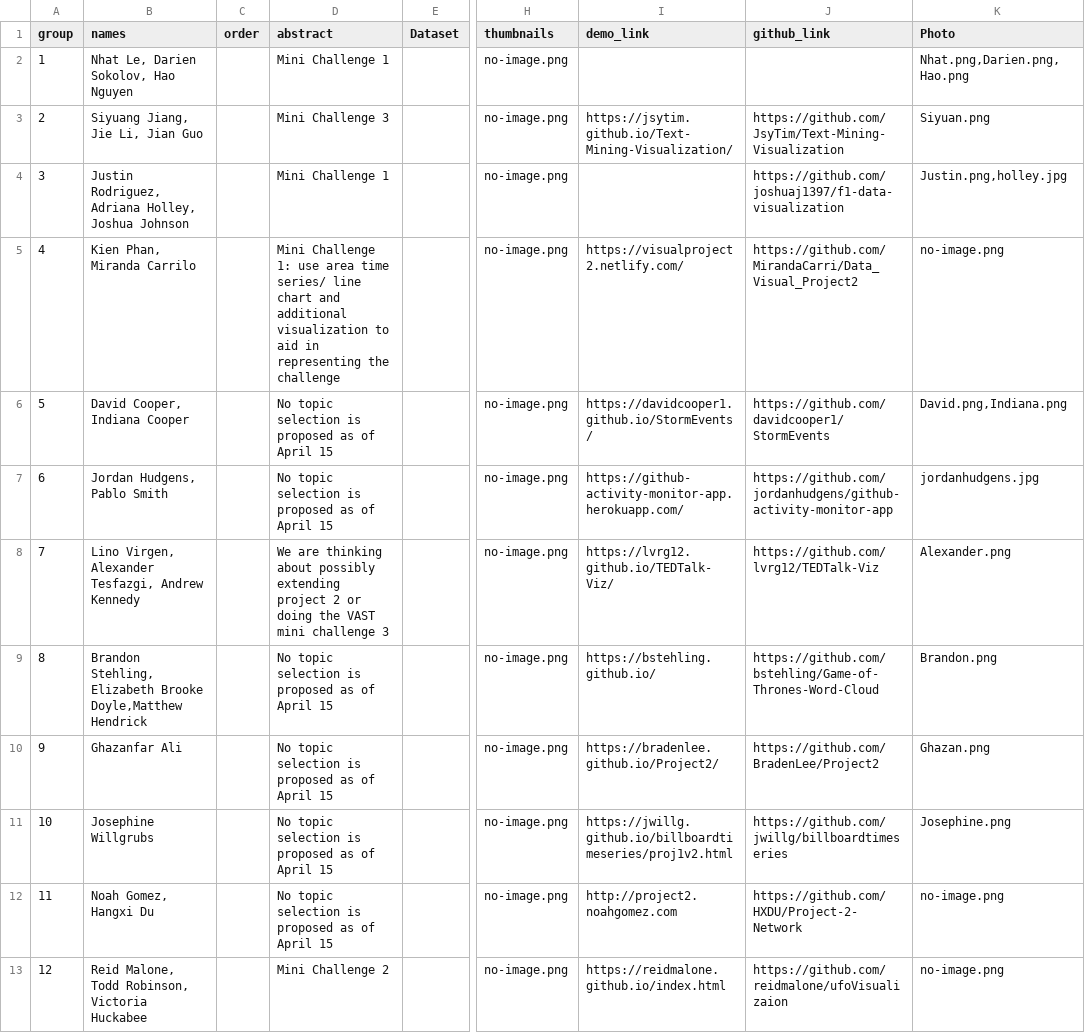
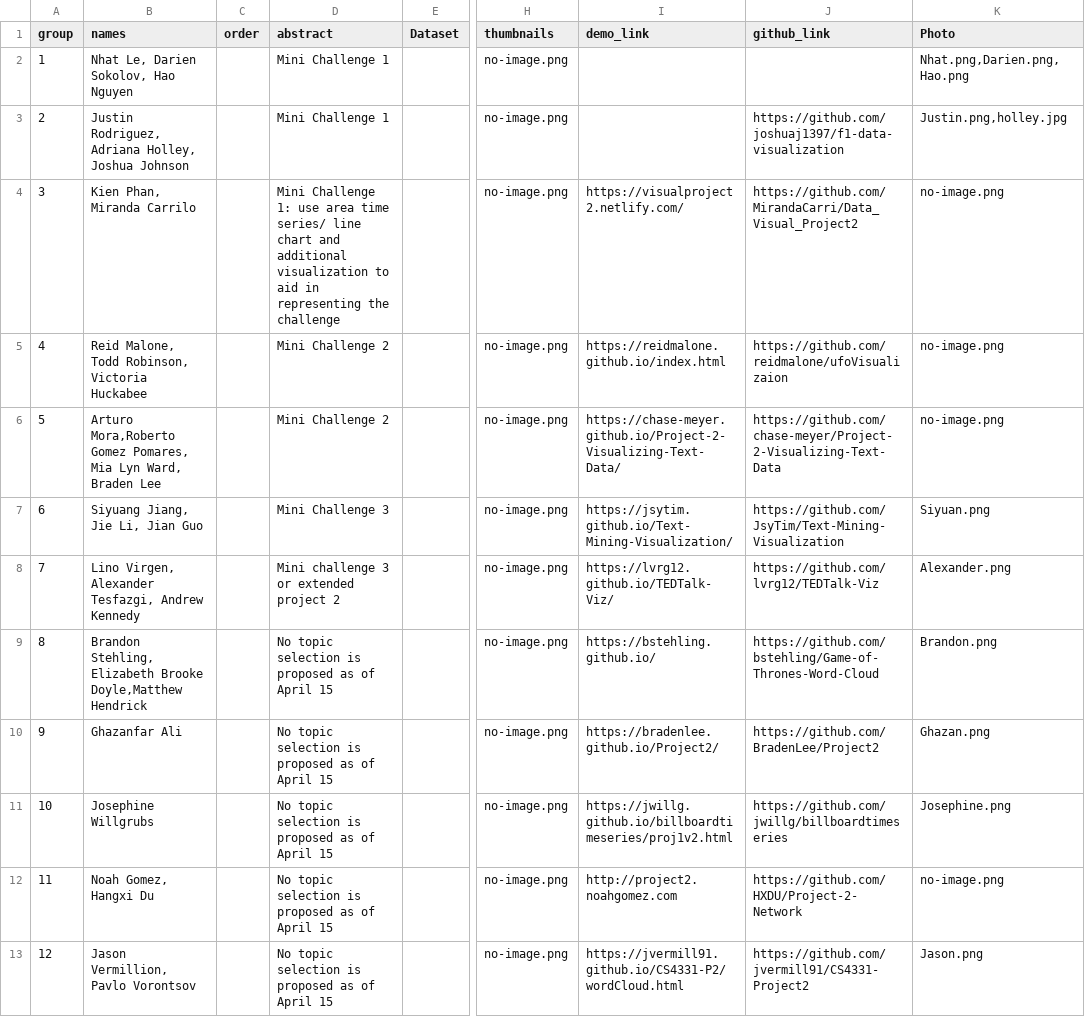
Before and after one commit to iDataVisualizationLab/CS5331_Spring2019, a CSV file: P3/P3Group.csv, drawn as a sheet; only a part is shown, gaps mark what is left out; the diff covers the shown part only; the diff names each change by its address in the sheet, - before the commit and + after, or states it on an @@ line.

Commit message:
Update P3Group.csv

```diff
--- a/P3/P3Group.csv
+++ b/P3/P3Group.csv
-B3 (names): Siyuang Jiang, Jie Li, Jian Guo
+B3 (names): Justin Rodriguez, Adriana Holley, Joshua Johnson
-D3 (abstract): Mini Challenge 3
+D3 (abstract): Mini Challenge 1
-I3 (demo_link): https://jsytim.github.io/Text-Mining-Visualization/
+I3 (demo_link): (empty)
-J3 (github_link): https://github.com/JsyTim/Text-Mining-Visualization
+J3 (github_link): https://github.com/joshuaj1397/f1-data-visualization
-K3 (Photo): Siyuan.png
+K3 (Photo): Justin.png,holley.jpg
-B4 (names): Justin Rodriguez, Adriana Holley, Joshua Johnson
+B4 (names): Kien Phan, Miranda Carrilo
-D4 (abstract): Mini Challenge 1
+D4 (abstract): Mini Challenge 1: use area time series/ line chart and additional visualization to aid in representing the challenge
-I4 (demo_link): (empty)
+I4 (demo_link): https://visualproject2.netlify.com/
-J4 (github_link): https://github.com/joshuaj1397/f1-data-visualization
+J4 (github_link): https://github.com/MirandaCarri/Data_Visual_Project2
-K4 (Photo): Justin.png,holley.jpg
+K4 (Photo): no-image.png
-B5 (names): Kien Phan, Miranda Carrilo
+B5 (names): Reid Malone, Todd Robinson, Victoria Huckabee
-D5 (abstract): Mini Challenge 1: use area time series/ line chart and additional visualization to aid in representing the challenge
+D5 (abstract): Mini Challenge 2
-I5 (demo_link): https://visualproject2.netlify.com/
+I5 (demo_link): https://reidmalone.github.io/index.html
-J5 (github_link): https://github.com/MirandaCarri/Data_Visual_Project2
+J5 (github_link): https://github.com/reidmalone/ufoVisualizaion
-B6 (names): David Cooper, Indiana Cooper
+B6 (names): Arturo Mora,Roberto Gomez Pomares, Mia Lyn Ward, Braden Lee
-D6 (abstract): No topic selection is proposed as of April 15
+D6 (abstract): Mini Challenge 2
-I6 (demo_link): https://davidcooper1.github.io/StormEvents/
+I6 (demo_link): https://chase-meyer.github.io/Project-2-Visualizing-Text-Data/
-J6 (github_link): https://github.com/davidcooper1/StormEvents
+J6 (github_link): https://github.com/chase-meyer/Project-2-Visualizing-Text-Data
-K6 (Photo): David.png,Indiana.png
+K6 (Photo): no-image.png
-B7 (names): Jordan Hudgens, Pablo Smith
+B7 (names): Siyuang Jiang, Jie Li, Jian Guo
-D7 (abstract): No topic selection is proposed as of April 15
+D7 (abstract): Mini Challenge 3
-I7 (demo_link): https://github-activity-monitor-app.herokuapp.com/
+I7 (demo_link): https://jsytim.github.io/Text-Mining-Visualization/
-J7 (github_link): https://github.com/jordanhudgens/github-activity-monitor-app
+J7 (github_link): https://github.com/JsyTim/Text-Mining-Visualization
-K7 (Photo): jordanhudgens.jpg
+K7 (Photo): Siyuan.png
-D8 (abstract): We are thinking about possibly extending project 2 or doing the VAST mini challenge 3
+D8 (abstract): Mini challenge 3 or extended project 2
-B13 (names): Reid Malone, Todd Robinson, Victoria Huckabee
+B13 (names): Jason Vermillion, Pavlo Vorontsov
-D13 (abstract): Mini Challenge 2
+D13 (abstract): No topic selection is proposed as of April 15
-I13 (demo_link): https://reidmalone.github.io/index.html
+I13 (demo_link): https://jvermill91.github.io/CS4331-P2/wordCloud.html
-J13 (github_link): https://github.com/reidmalone/ufoVisualizaion
+J13 (github_link): https://github.com/jvermill91/CS4331-Project2
-K13 (Photo): no-image.png
+K13 (Photo): Jason.png
```
Also changed, not shown: 1 added row, 1 removed row and 16 edited cells elsewhere in this file.
